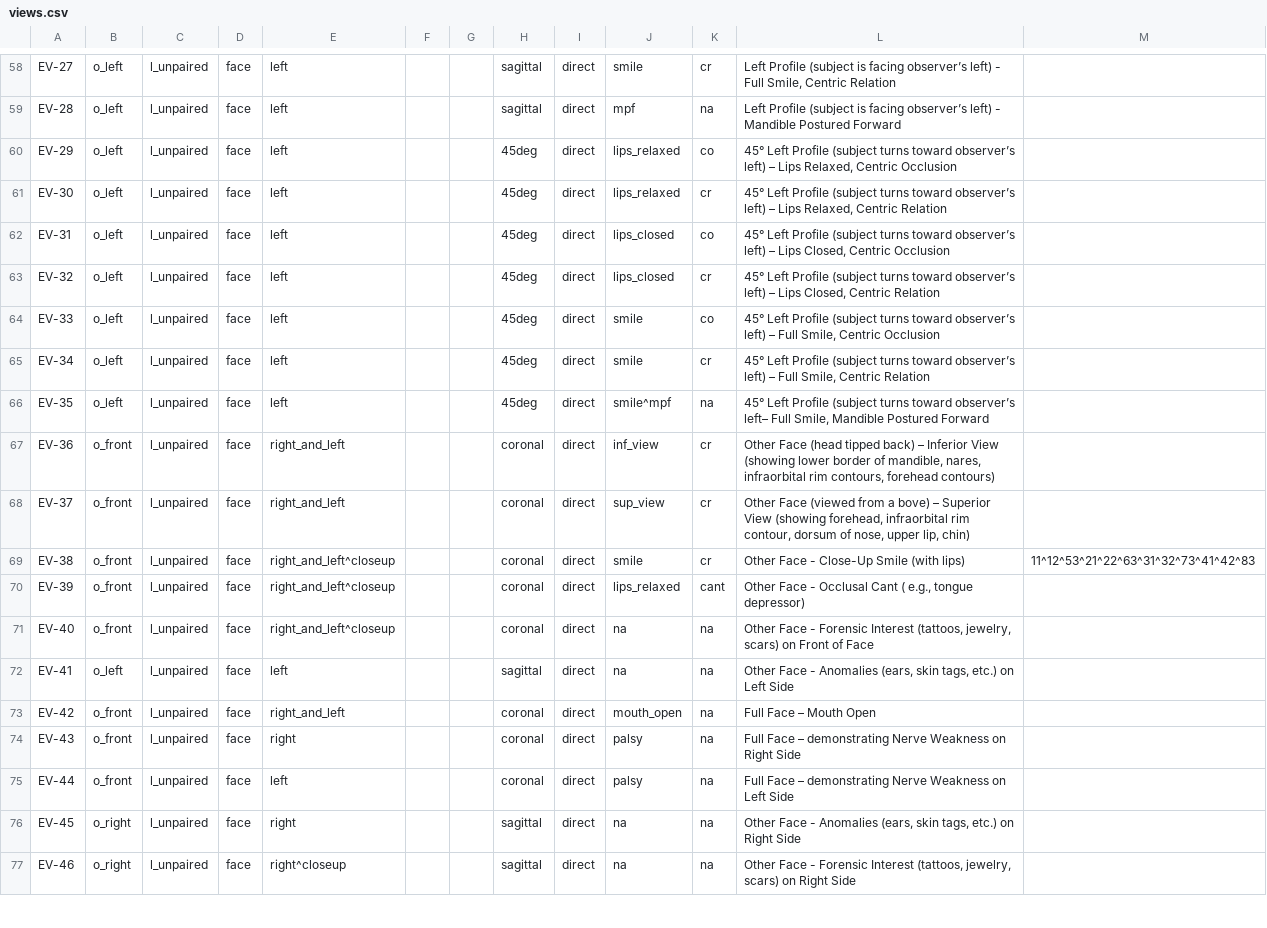
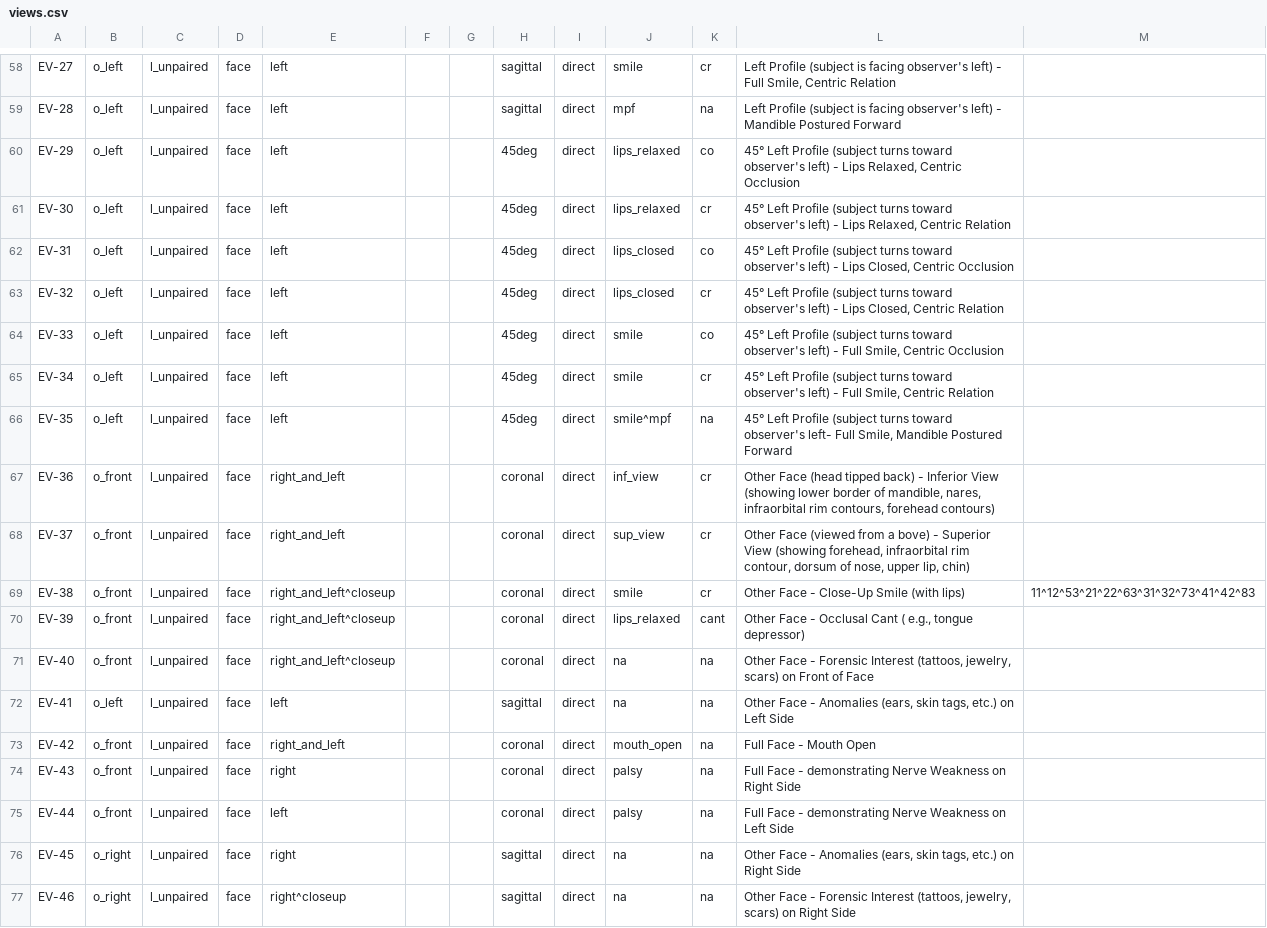
Before and after one commit to open-ortho/dent-oip, a CSV file: source/tables/views.csv, drawn as a sheet; only a part is shown, gaps mark what is left out; the diff covers the shown part only; the diff names each change by its address in the sheet, - before the commit and + after, or states it on an @@ line.

```diff
--- a/source/tables/views.csv
+++ b/source/tables/views.csv
-L58: …is facing observer’s left) -…
+L58: …is facing observer's left) -…
-L59: …is facing observer’s left) -…
+L59: …is facing observer's left) -…
-L60: …turns toward observer’s left) – Lips Relaxed,…
+L60: …turns toward observer's left) - Lips Relaxed,…
-L61: …turns toward observer’s left) – Lips Relaxed,…
+L61: …turns toward observer's left) - Lips Relaxed,…
-L62: …turns toward observer’s left) – Lips Closed,…
+L62: …turns toward observer's left) - Lips Closed,…
-L63: …turns toward observer’s left) – Lips Closed,…
+L63: …turns toward observer's left) - Lips Closed,…
-L64: …turns toward observer’s left) – Full Smile,…
+L64: …turns toward observer's left) - Full Smile,…
-L65: …turns toward observer’s left) – Full Smile,…
+L65: …turns toward observer's left) - Full Smile,…
-L66: …turns toward observer’s left– Full Smile,…
+L66: …turns toward observer's left- Full Smile,…
-L67: …tipped back) – Inferior View…
+L67: …tipped back) - Inferior View…
-L68: …a bove) – Superior View…
+L68: …a bove) - Superior View…
-L73: Full Face – Mouth Open
+L73: Full Face - Mouth Open
-L74: Full Face – demonstrating Nerve…
+L74: Full Face - demonstrating Nerve…
-L75: Full Face – demonstrating Nerve…
+L75: Full Face - demonstrating Nerve…
```
Also changed, not shown: 49 edited cells elsewhere in this file, 2 other files.
